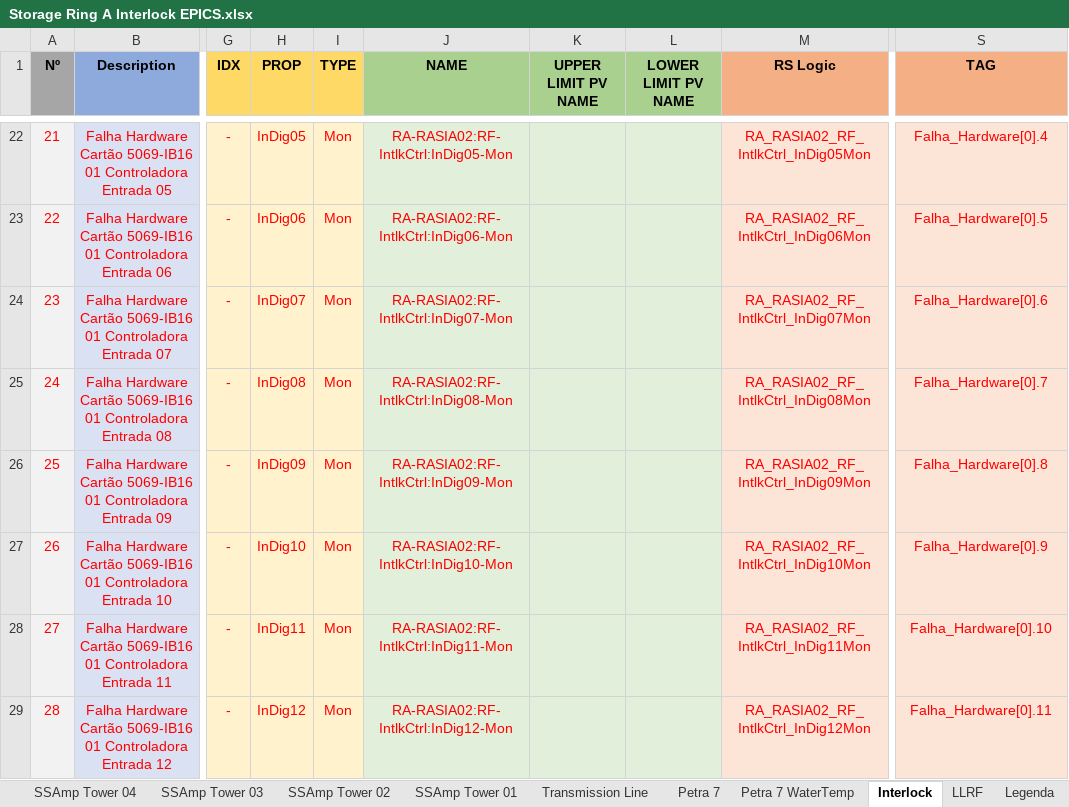
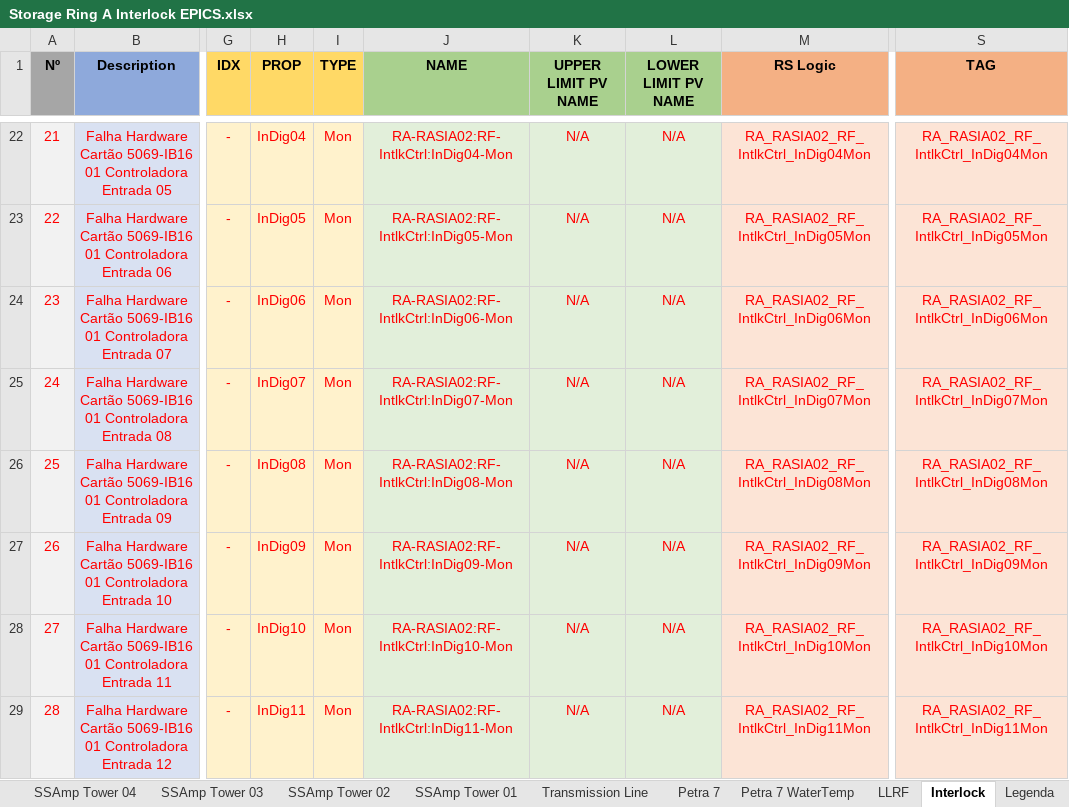
Before and after one commit to lnls-sirius/etherip-ioc, an Excel workbook: etc/Storage Ring A Interlock EPICS.xlsx, sheet Interlock, drawn as a sheet; only a part is shown, gaps mark what is left out; values as stored, in another font and other column widths than the file's, no borders; table styles not drawn; the diff covers the shown part only; the diff names each change by its address in the sheet, - before the commit and + after, or states it on an @@ line.

```diff
--- a/etc/Storage Ring A Interlock EPICS.xlsx (sheet Interlock)
+++ b/etc/Storage Ring A Interlock EPICS.xlsx (sheet Interlock)
@@ sheet tab order changed: SSAmp Tower 04 | SSAmp Tower 03 | SSAmp Tower 02 | SSAmp Tower 01 | Transmission Line | Petra 7 | Petra 7 WaterTemp | LLRF | Interlock | Legenda @@
-H22 (PROP): InDig05
+H22 (PROP): InDig04
-J22 (NAME): RA-RASIA02:RF-IntlkCtrl:InDig05-Mon
+J22 (NAME): RA-RASIA02:RF-IntlkCtrl:InDig04-Mon
-K22:K29 (UPPER LIMIT PV NAME): (empty)
+K22:K29 (UPPER LIMIT PV NAME): N/A
-L22:L29 (LOWER LIMIT PV NAME): (empty)
+L22:L29 (LOWER LIMIT PV NAME): N/A
-M22 (RS Logic): RA_RASIA02_RF_IntlkCtrl_InDig05Mon
+M22 (RS Logic): RA_RASIA02_RF_IntlkCtrl_InDig04Mon
-S22 (TAG): Falha_Hardware[0].4
+S22 (TAG): RA_RASIA02_RF_IntlkCtrl_InDig04Mon
-H23 (PROP): InDig06
+H23 (PROP): InDig05
-J23 (NAME): RA-RASIA02:RF-IntlkCtrl:InDig06-Mon
+J23 (NAME): RA-RASIA02:RF-IntlkCtrl:InDig05-Mon
-M23 (RS Logic): RA_RASIA02_RF_IntlkCtrl_InDig06Mon
+M23 (RS Logic): RA_RASIA02_RF_IntlkCtrl_InDig05Mon
-S23 (TAG): Falha_Hardware[0].5
+S23 (TAG): RA_RASIA02_RF_IntlkCtrl_InDig05Mon
-H24 (PROP): InDig07
+H24 (PROP): InDig06
-J24 (NAME): RA-RASIA02:RF-IntlkCtrl:InDig07-Mon
+J24 (NAME): RA-RASIA02:RF-IntlkCtrl:InDig06-Mon
-M24 (RS Logic): RA_RASIA02_RF_IntlkCtrl_InDig07Mon
+M24 (RS Logic): RA_RASIA02_RF_IntlkCtrl_InDig06Mon
-S24 (TAG): Falha_Hardware[0].6
+S24 (TAG): RA_RASIA02_RF_IntlkCtrl_InDig06Mon
-H25 (PROP): InDig08
+H25 (PROP): InDig07
-J25 (NAME): RA-RASIA02:RF-IntlkCtrl:InDig08-Mon
+J25 (NAME): RA-RASIA02:RF-IntlkCtrl:InDig07-Mon
-M25 (RS Logic): RA_RASIA02_RF_IntlkCtrl_InDig08Mon
+M25 (RS Logic): RA_RASIA02_RF_IntlkCtrl_InDig07Mon
-S25 (TAG): Falha_Hardware[0].7
+S25 (TAG): RA_RASIA02_RF_IntlkCtrl_InDig07Mon
-H26 (PROP): InDig09
+H26 (PROP): InDig08
-J26 (NAME): RA-RASIA02:RF-IntlkCtrl:InDig09-Mon
+J26 (NAME): RA-RASIA02:RF-IntlkCtrl:InDig08-Mon
-M26 (RS Logic): RA_RASIA02_RF_IntlkCtrl_InDig09Mon
+M26 (RS Logic): RA_RASIA02_RF_IntlkCtrl_InDig08Mon
-S26 (TAG): Falha_Hardware[0].8
+S26 (TAG): RA_RASIA02_RF_IntlkCtrl_InDig08Mon
-H27 (PROP): InDig10
+H27 (PROP): InDig09
-J27 (NAME): RA-RASIA02:RF-IntlkCtrl:InDig10-Mon
+J27 (NAME): RA-RASIA02:RF-IntlkCtrl:InDig09-Mon
-M27 (RS Logic): RA_RASIA02_RF_IntlkCtrl_InDig10Mon
+M27 (RS Logic): RA_RASIA02_RF_IntlkCtrl_InDig09Mon
-S27 (TAG): Falha_Hardware[0].9
+S27 (TAG): RA_RASIA02_RF_IntlkCtrl_InDig09Mon
-H28 (PROP): InDig11
+H28 (PROP): InDig10
-J28 (NAME): RA-RASIA02:RF-IntlkCtrl:InDig11-Mon
+J28 (NAME): RA-RASIA02:RF-IntlkCtrl:InDig10-Mon
-M28 (RS Logic): RA_RASIA02_RF_IntlkCtrl_InDig11Mon
+M28 (RS Logic): RA_RASIA02_RF_IntlkCtrl_InDig10Mon
-S28 (TAG): Falha_Hardware[0].10
+S28 (TAG): RA_RASIA02_RF_IntlkCtrl_InDig10Mon
-H29 (PROP): InDig12
+H29 (PROP): InDig11
-J29 (NAME): RA-RASIA02:RF-IntlkCtrl:InDig12-Mon
+J29 (NAME): RA-RASIA02:RF-IntlkCtrl:InDig11-Mon
-M29 (RS Logic): RA_RASIA02_RF_IntlkCtrl_InDig12Mon
+M29 (RS Logic): RA_RASIA02_RF_IntlkCtrl_InDig11Mon
-S29 (TAG): Falha_Hardware[0].11
+S29 (TAG): RA_RASIA02_RF_IntlkCtrl_InDig11Mon
```
Also changed, not shown: 1215 edited cells elsewhere in this sheet, other sheet tabs, 3 other files.
